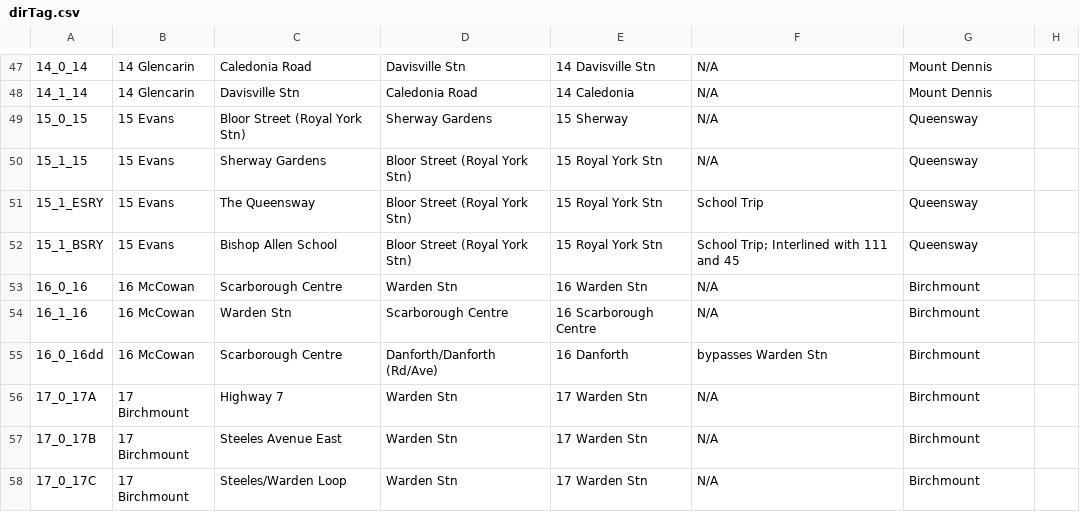
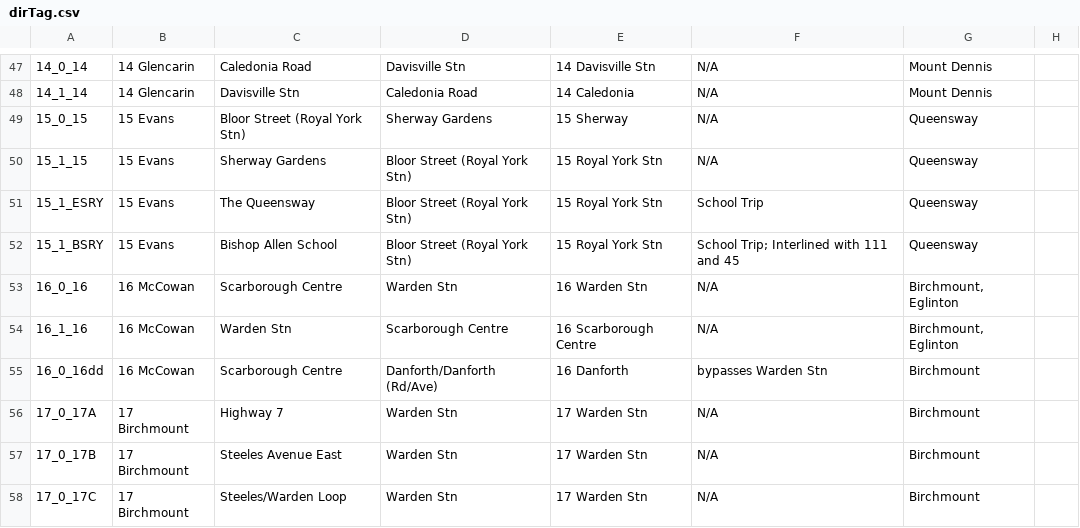
Before and after one commit to BlueNightToronto/njc, a CSV file: njc/dirTag.csv, drawn as a sheet; only a part is shown, gaps mark what is left out.

Commit message:
Update dirTag.csv
Updated 16 mccowan branches

```diff
--- a/njc/dirTag.csv
+++ b/njc/dirTag.csv
@@ -52,4 +52,4 @@
 15_1_BSRY	15 Evans 	Bishop Allen School	Bloor Street (Royal York Stn) 	15 Royal York Stn	School Trip; Interlined with 111 and 45	Queensway	
-16_0_16	16 McCowan 	Scarborough Centre 	Warden Stn	16 Warden Stn	N/A	Birchmount	
-16_1_16	16 McCowan 	Warden Stn	Scarborough Centre 	16 Scarborough Centre	N/A	Birchmount	
+16_0_16	16 McCowan 	Scarborough Centre 	Warden Stn	16 Warden Stn	N/A	Birchmount, Eglinton	
+16_1_16	16 McCowan 	Warden Stn	Scarborough Centre 	16 Scarborough Centre	N/A	Birchmount, Eglinton	
 16_0_16dd	16 McCowan 	Scarborough Centre 	Danforth/Danforth (Rd/Ave) 	16 Danforth 	bypasses Warden Stn	Birchmount	
```
